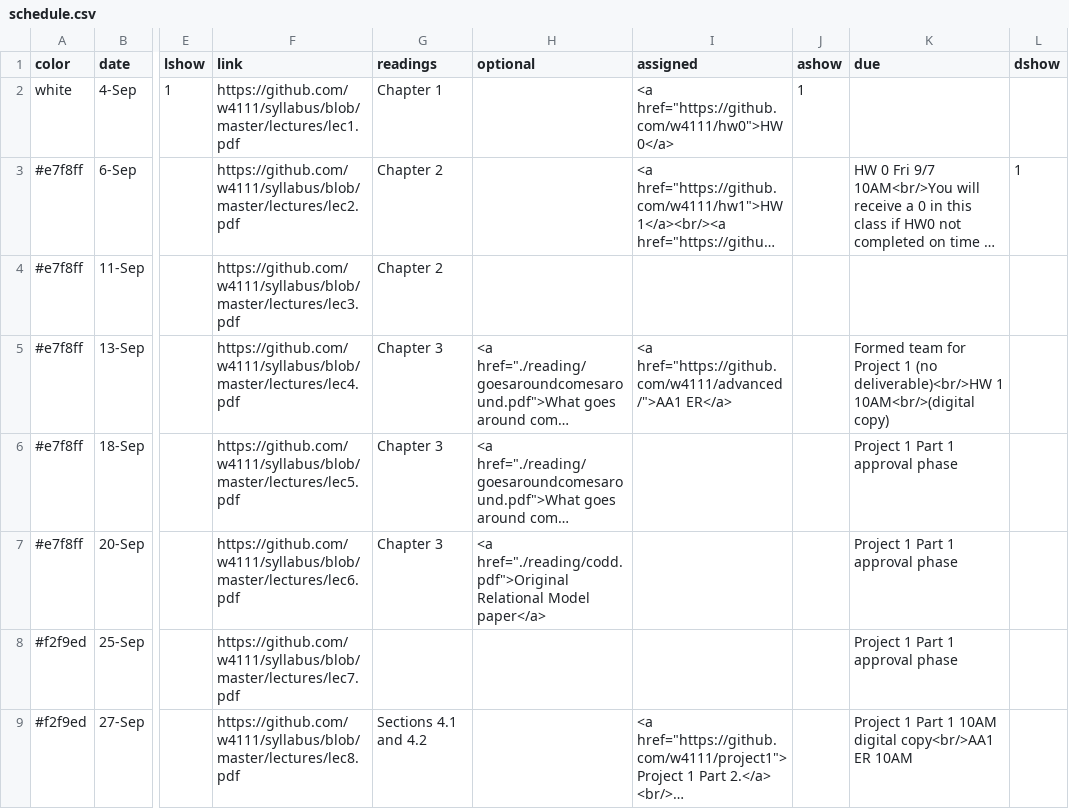
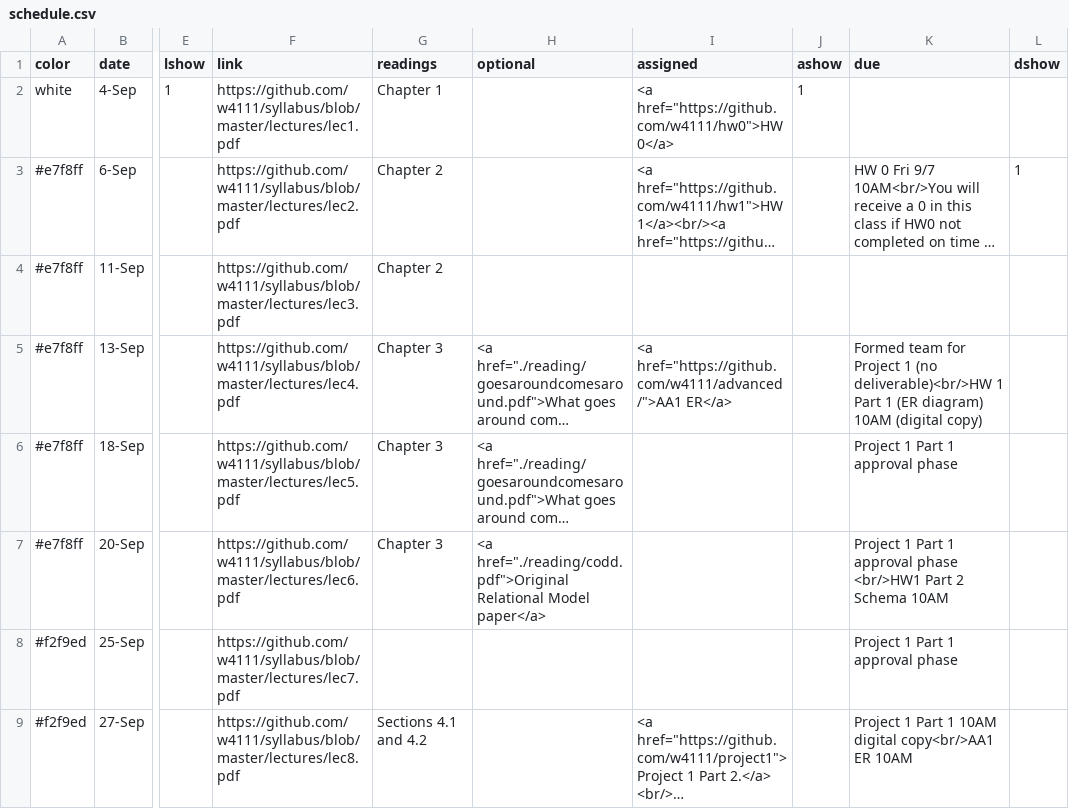
Before and after one commit to amitashukla/w4111.github.io, a CSV file: _data/schedule.csv, drawn as a sheet; only a part is shown, gaps mark what is left out; long unchanged cells end in …; the diff names each change by its address in the sheet, - before the commit and + after, or states it on an @@ line.

Commit message:
updated site

```diff
--- a/_data/schedule.csv
+++ b/_data/schedule.csv
-K5 (due): …deliverable)<br/>HW 1 10AM<br/>(digital copy)
+K5 (due): …deliverable)<br/>HW 1 Part 1 (ER diagram) 10AM (digital copy)
-K7 (due): Project 1 Part 1 approval phase
+K7 (due): Project 1 Part 1 approval phase <br/>HW1 Part 2 Schema 10AM
```
